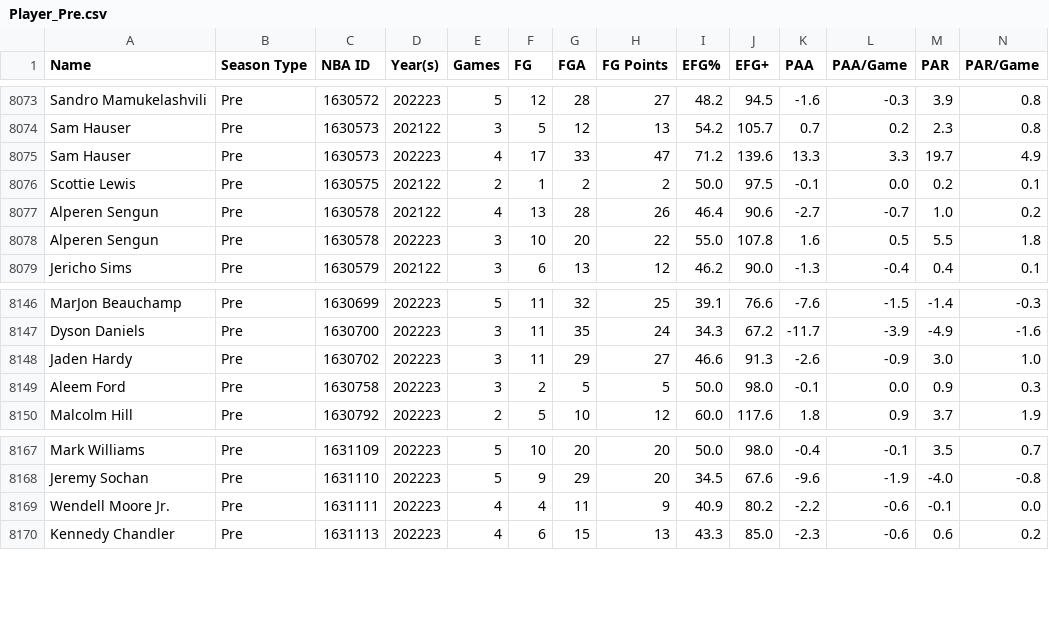
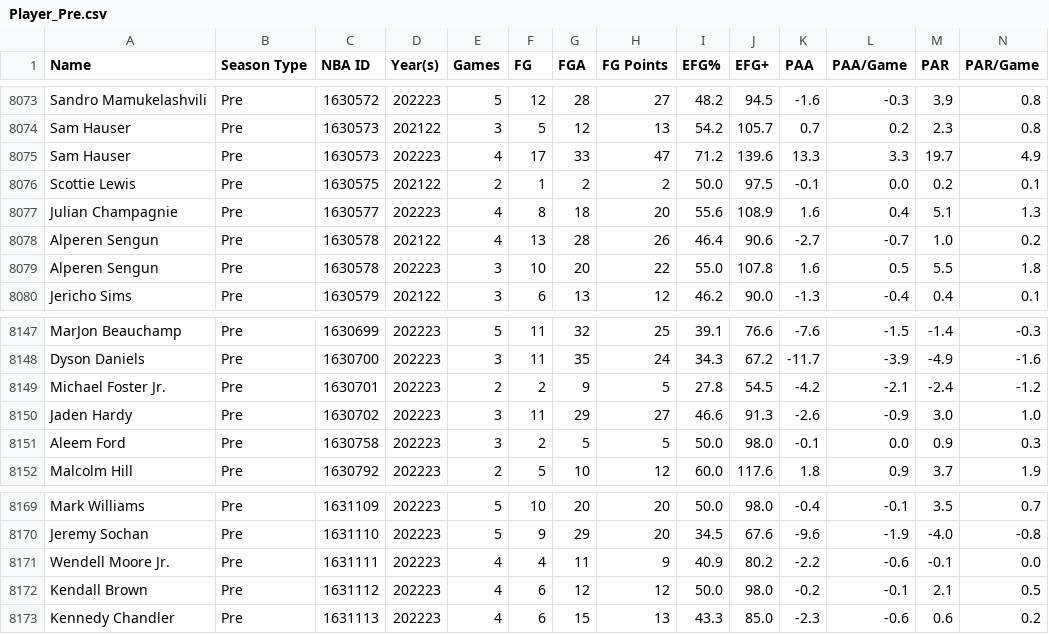
Before and after one commit to Connor-R/nba_shot_charts, a CSV file: csvs/leaderboards/Player_Pre.csv, drawn as a sheet; only a part is shown, gaps mark what is left out; rows hold the shown columns only; the diff names each change by its address in the sheet, - before the commit and + after, or states it on an @@ line.

```diff
--- a/csvs/leaderboards/Player_Pre.csv
+++ b/csvs/leaderboards/Player_Pre.csv
+row 8077: Julian Champagnie | Pre | 1630577 | 202223 | 4 | 8 | 18 | 20 | 55.6 | 108.9 | 1.6 | 0.4 | 5.1 | 1.3
+row 8149: Michael Foster Jr. | Pre | 1630701 | 202223 | 2 | 2 | 9 | 5 | 27.8 | 54.5 | -4.2 | -2.1 | -2.4 | -1.2
+row 8172: Kendall Brown | Pre | 1631112 | 202223 | 4 | 6 | 12 | 12 | 50.0 | 98.0 | -0.2 | -0.1 | 2.1 | 0.5
```
Also changed, not shown: csvs/leaderboards/Player_Post_Career.csv, csvs/leaderboards/Player_Pre_Career.csv, 3 other files.
